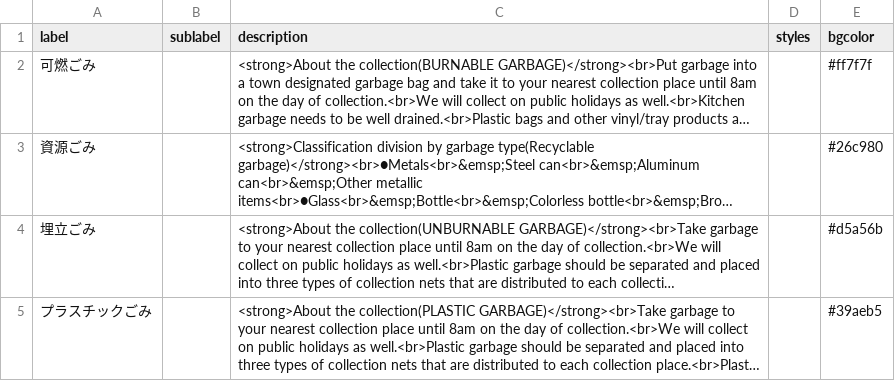
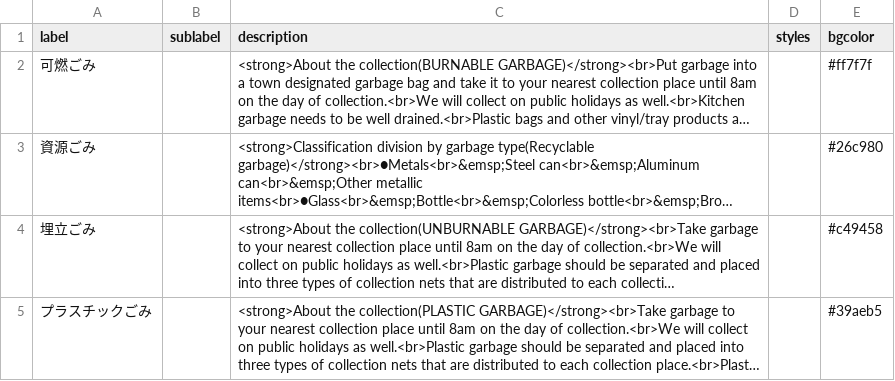
Before and after one commit to Shimizu-Sunto/5374en, a CSV file: data/description.csv, drawn as a sheet; long unchanged cells end in …; the diff names each change by its address in the sheet, - before the commit and + after, or states it on an @@ line.

Commit message:
Update description.csv

```diff
--- a/data/description.csv
+++ b/data/description.csv
-E4 (bgcolor): #d5a56b
+E4 (bgcolor): #c49458
```
